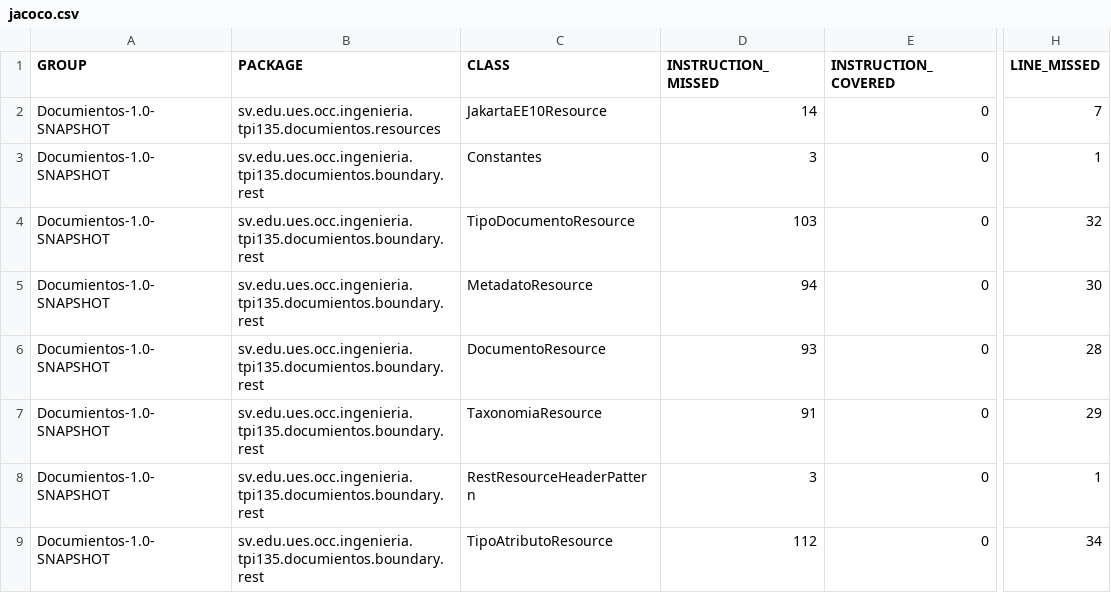
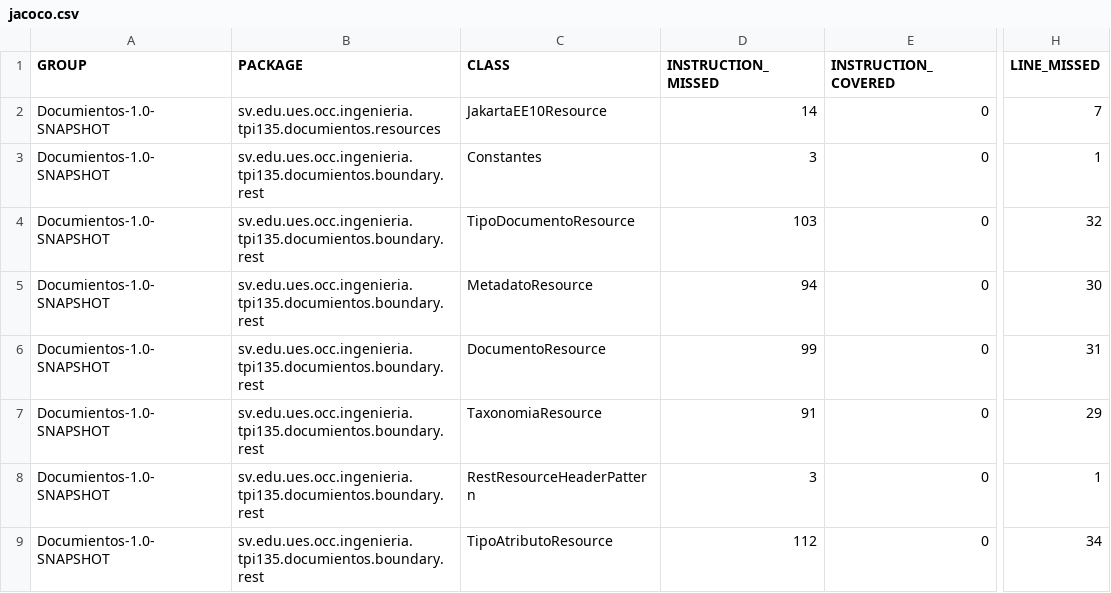
Before and after one commit to alexooscar02/DocuTPI, a CSV file: target/site/jacoco/jacoco.csv, drawn as a sheet; only a part is shown, gaps mark what is left out; the diff names each change by its address in the sheet, - before the commit and + after, or states it on an @@ line.

```diff
--- a/target/site/jacoco/jacoco.csv
+++ b/target/site/jacoco/jacoco.csv
-D6 (INSTRUCTION_MISSED): 93
+D6 (INSTRUCTION_MISSED): 99
-H6 (LINE_MISSED): 28
+H6 (LINE_MISSED): 31
```
Also changed, not shown: 12 other files.
